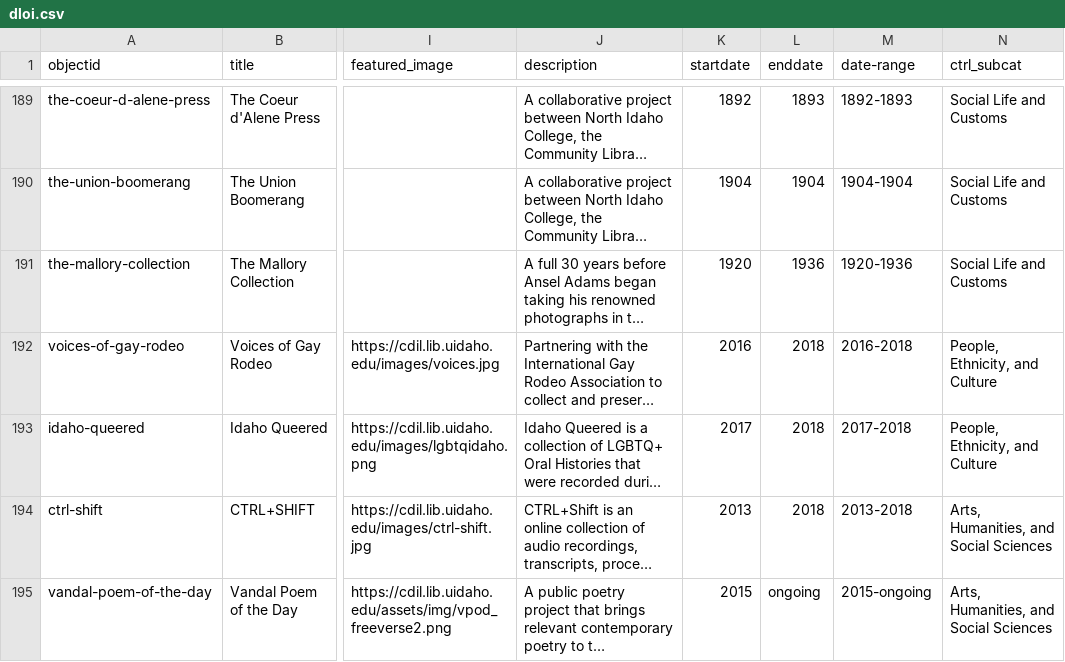
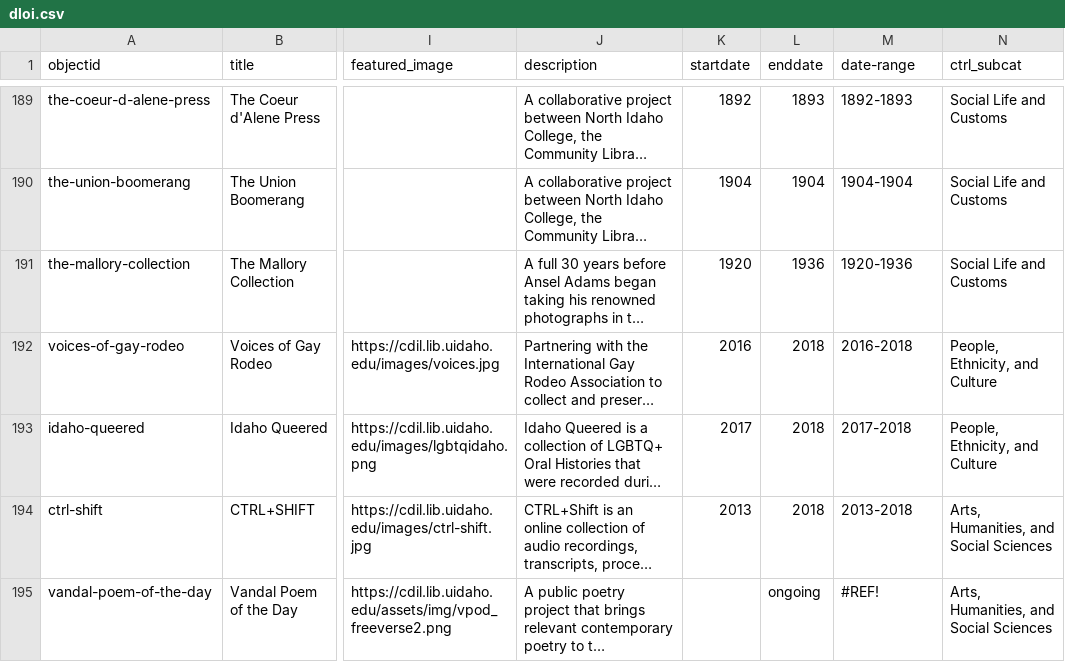
Before and after one commit to uidaholib/dloi-csv, a CSV file: _data/dloi.csv, drawn as a sheet; only a part is shown, gaps mark what is left out; long unchanged cells end in …; the diff covers the shown part only; the diff names each change by its address in the sheet, - before the commit and + after, or states it on an @@ line.

```diff
--- a/_data/dloi.csv
+++ b/_data/dloi.csv
-K195 (startdate): 2015
+K195 (startdate): (empty)
-M195 (date-range): 2015-ongoing
+M195 (date-range): #REF!
```
Also changed, not shown: 2 added rows elsewhere in this file, 6 other files.
